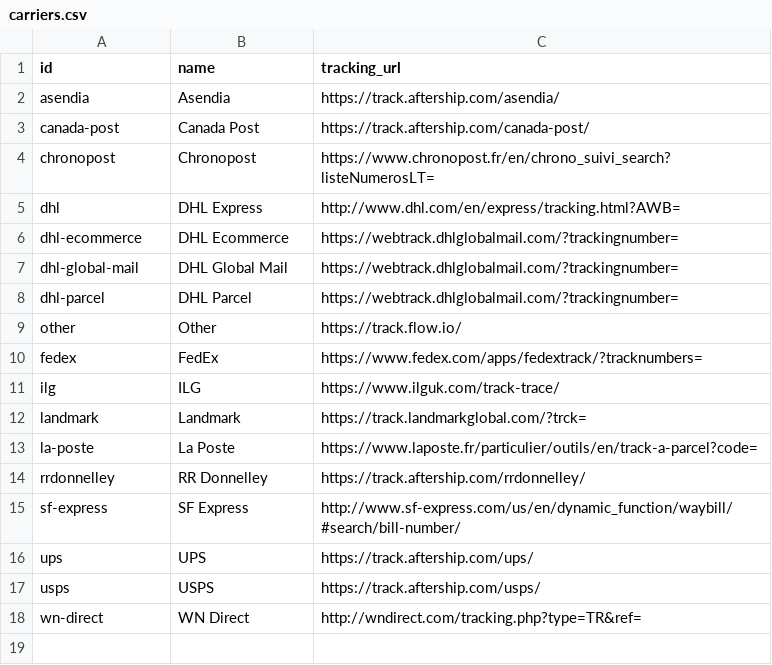
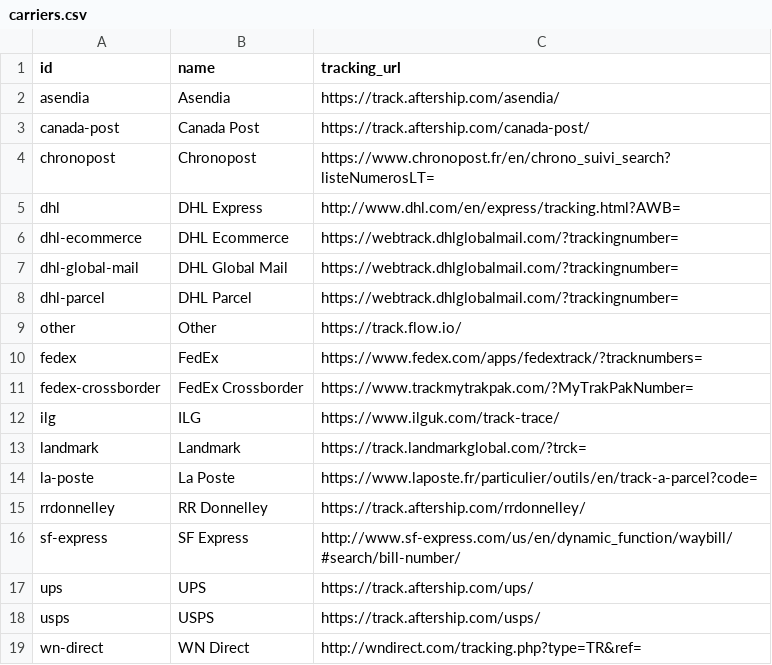
Before and after one commit to flowcommerce/json-reference, a CSV file: data/original/carriers.csv, drawn as a sheet; the diff names each change by its address in the sheet, - before the commit and + after, or states it on an @@ line.

```diff
--- a/data/original/carriers.csv
+++ b/data/original/carriers.csv
+row 11: fedex-crossborder | FedEx Crossborder | https://www.trackmytrakpak.com/?MyTrakPakNumber=
```
Also changed, not shown: data/original/carrier-services.csv, 4 other files.
